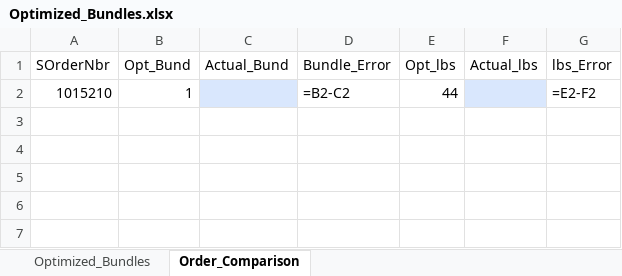
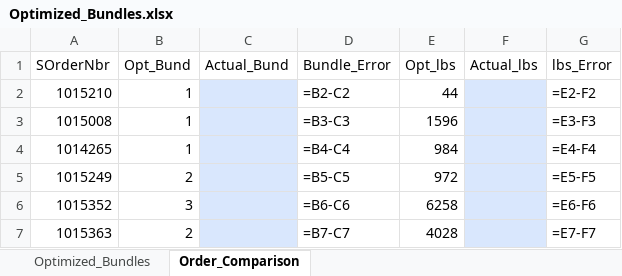
Before and after one commit to BraedonM/bundle-optimization, an Excel workbook: sample_data/data_dec11/Optimized_Bundles.xlsx, sheet Order_Comparison, drawn as a sheet; values as stored, in another font and other column widths than the file's, no borders; formulas without a stored value are shown as written; table styles not drawn; the diff names each change by its address in the sheet, - before the commit and + after, or states it on an @@ line.

Commit message:
Fixed bug regarding the comparison sheet when appending to optimized file

```diff
--- a/sample_data/data_dec11/Optimized_Bundles.xlsx (sheet Order_Comparison)
+++ b/sample_data/data_dec11/Optimized_Bundles.xlsx (sheet Order_Comparison)
+row 3: 1015008 | 1 |  | =B3-C3 | 1596 |  | =E3-F3
+row 4: 1014265 | 1 |  | =B4-C4 | 984 |  | =E4-F4
+row 5: 1015249 | 2 |  | =B5-C5 | 972 |  | =E5-F5
+row 6: 1015352 | 3 |  | =B6-C6 | 6258 |  | =E6-F6
+row 7: 1015363 | 2 |  | =B7-C7 | 4028 |  | =E7-F7
```
Also changed, not shown: sheet Optimized_Bundles, src/Sub-Bundle_Data.xlsx, 1 other file.
